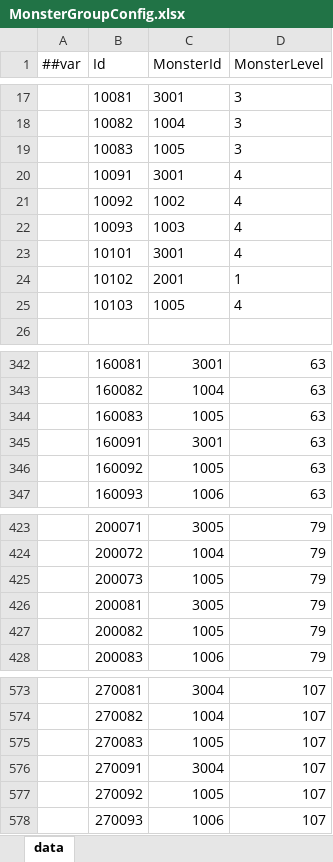
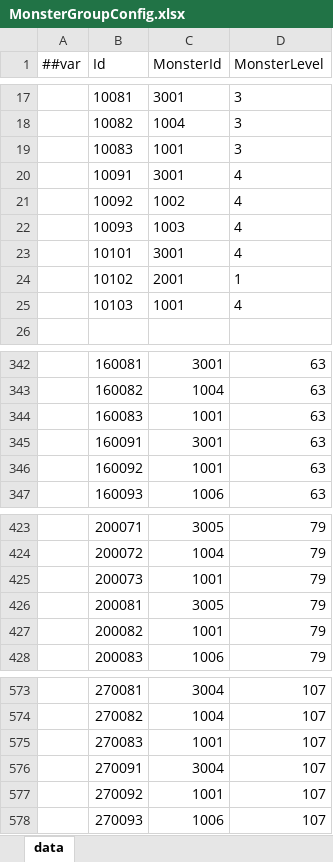
Before and after one commit to snakeazh/cardClient, an Excel workbook: Config/MonsterGroupConfig.xlsx, sheet data, drawn as a sheet; only a part is shown, gaps mark what is left out; values as stored, in another font and other column widths than the file's, no borders; the diff covers the shown part only; the diff names each change by its address in the sheet, - before the commit and + after, or states it on an @@ line.

```diff
--- a/Config/MonsterGroupConfig.xlsx (sheet data)
+++ b/Config/MonsterGroupConfig.xlsx (sheet data)
-C19 (MonsterId): 1005
+C19 (MonsterId): 1001
-C25 (MonsterId): 1005
+C25 (MonsterId): 1001
-C344 (MonsterId): 1005
+C344 (MonsterId): 1001
-C346 (MonsterId): 1005
+C346 (MonsterId): 1001
-C425 (MonsterId): 1005
+C425 (MonsterId): 1001
-C427 (MonsterId): 1005
+C427 (MonsterId): 1001
-C575 (MonsterId): 1005
+C575 (MonsterId): 1001
-C577 (MonsterId): 1005
+C577 (MonsterId): 1001
```
Also changed, not shown: 36 edited cells elsewhere in this sheet, Config/MonsterConfig.xlsx, 2 other files.
